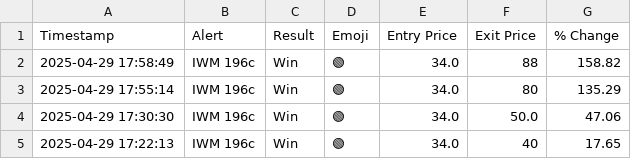
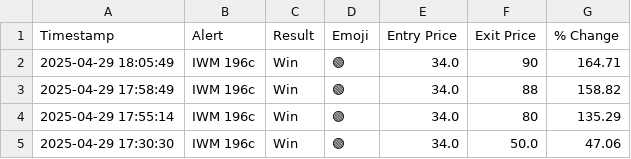
Before and after one commit to flowgeniusmz/daddyisms, a CSV file: journal.csv, drawn as a sheet; only a part is shown; the shorter side is filled out with more unchanged rows; the diff names each change by its address in the sheet, - before the commit and + after, or states it on an @@ line.

Commit message:
Update journal.csv

```diff
--- a/journal.csv
+++ b/journal.csv
+row 2: 2025-04-29 18:05:49 | IWM 196c | Win | 🟢 | 34.0 | 90 | 164.71
```
